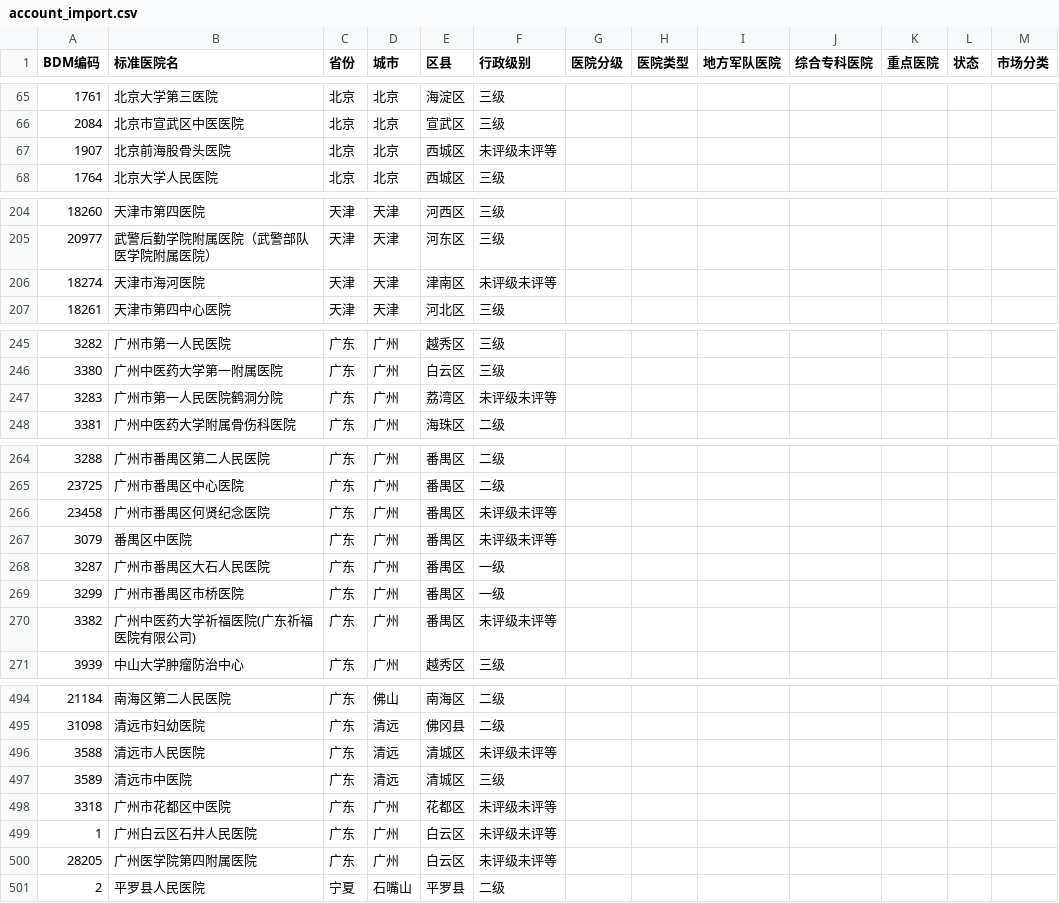
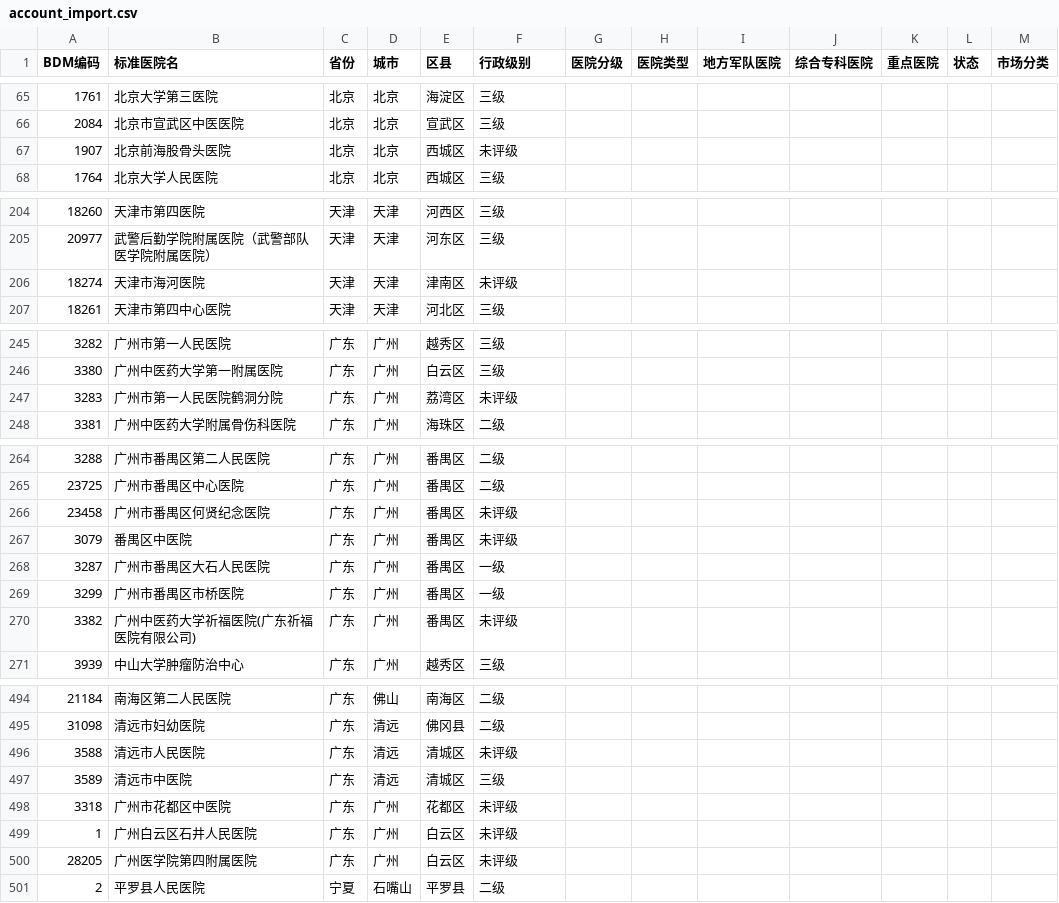
Before and after one commit to feiyunzhou/fei, a CSV file: crm/src/main/doc/account_import.csv, drawn as a sheet; only a part is shown, gaps mark what is left out; the diff covers the shown part only; the diff names each change by its address in the sheet, - before the commit and + after, or states it on an @@ line.

```diff
--- a/crm/src/main/doc/account_import.csv
+++ b/crm/src/main/doc/account_import.csv
-F67 (行政级别): 未评级未评等
+F67 (行政级别): 未评级
-F206 (行政级别): 未评级未评等
+F206 (行政级别): 未评级
-F247 (行政级别): 未评级未评等
+F247 (行政级别): 未评级
-F266:F267 (行政级别): 未评级未评等
+F266:F267 (行政级别): 未评级
-F270 (行政级别): 未评级未评等
+F270 (行政级别): 未评级
-F496 (行政级别): 未评级未评等
+F496 (行政级别): 未评级
-F498:F500 (行政级别): 未评级未评等
+F498:F500 (行政级别): 未评级
```
Also changed, not shown: 4 edited cells elsewhere in this file, crm/src/main/doc/crmuser_import.csv, 5 other files.
